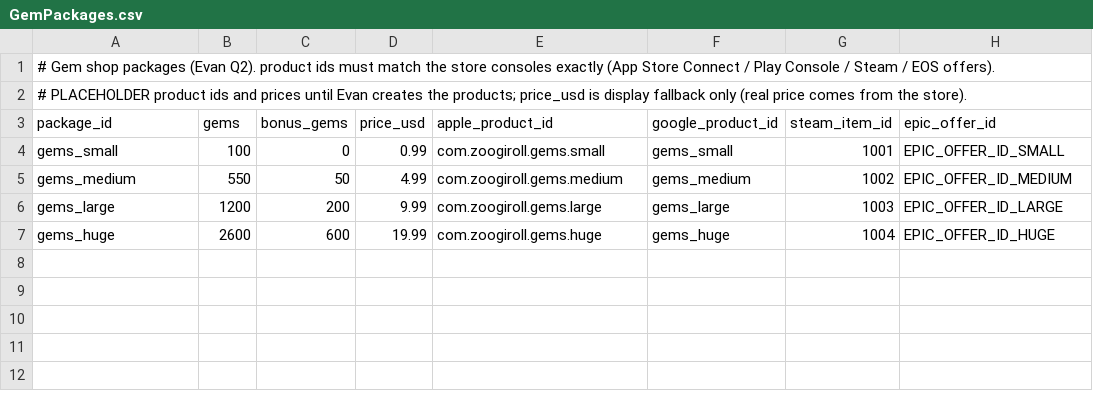
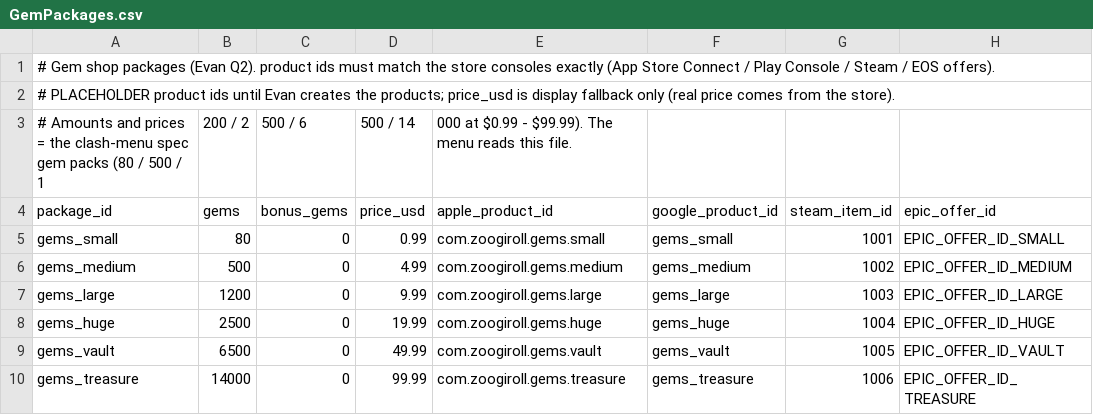
Before and after one commit to evanjamesuh/ZoogiRollUE, a CSV file: Content/Data/Progression/GemPackages.csv, drawn as a sheet.

Commit message:
GemPackages.csv: spec gem packs 80/500/1200/2500/6500/14000 at 0.99-99.99 (adds gems_vault, gems_treasure); Clash Shop reads packs from the csv

```diff
--- a/Content/Data/Progression/GemPackages.csv
+++ b/Content/Data/Progression/GemPackages.csv
@@ -1,7 +1,10 @@
 # Gem shop packages (Evan Q2). product ids must match the store consoles exactly (App Store Connect / Play Console / Steam / EOS offers).
-# PLACEHOLDER product ids and prices until Evan creates the products; price_usd is display fallback only (real price comes from the store).
+# PLACEHOLDER product ids until Evan creates the products; price_usd is display fallback only (real price comes from the store).
+# Amounts and prices = the clash-menu spec gem packs (80 / 500 / 1,200 / 2,500 / 6,500 / 14,000 at $0.99 - $99.99). The menu reads this file.
 package_id,gems,bonus_gems,price_usd,apple_product_id,google_product_id,steam_item_id,epic_offer_id
-gems_small,100,0,0.99,com.zoogiroll.gems.small,gems_small,1001,EPIC_OFFER_ID_SMALL
-gems_medium,550,50,4.99,com.zoogiroll.gems.medium,gems_medium,1002,EPIC_OFFER_ID_MEDIUM
-gems_large,1200,200,9.99,com.zoogiroll.gems.large,gems_large,1003,EPIC_OFFER_ID_LARGE
-gems_huge,2600,600,19.99,com.zoogiroll.gems.huge,gems_huge,1004,EPIC_OFFER_ID_HUGE
+gems_small,80,0,0.99,com.zoogiroll.gems.small,gems_small,1001,EPIC_OFFER_ID_SMALL
+gems_medium,500,0,4.99,com.zoogiroll.gems.medium,gems_medium,1002,EPIC_OFFER_ID_MEDIUM
+gems_large,1200,0,9.99,com.zoogiroll.gems.large,gems_large,1003,EPIC_OFFER_ID_LARGE
+gems_huge,2500,0,19.99,com.zoogiroll.gems.huge,gems_huge,1004,EPIC_OFFER_ID_HUGE
+gems_vault,6500,0,49.99,com.zoogiroll.gems.vault,gems_vault,1005,EPIC_OFFER_ID_VAULT
+gems_treasure,14000,0,99.99,com.zoogiroll.gems.treasure,gems_treasure,1006,EPIC_OFFER_ID_TREASURE
```
Also changed, not shown: 4 other files.
